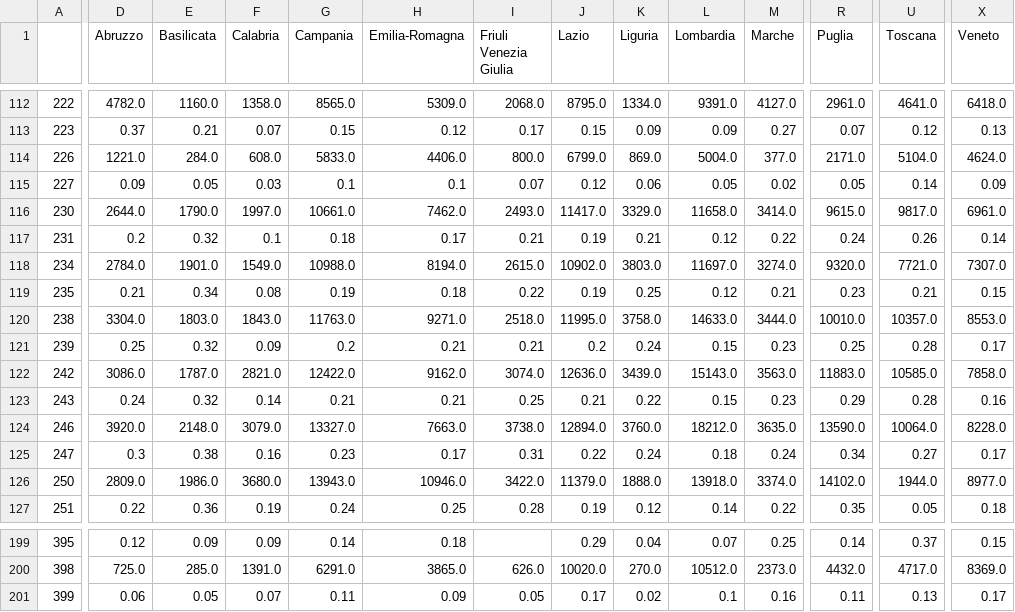
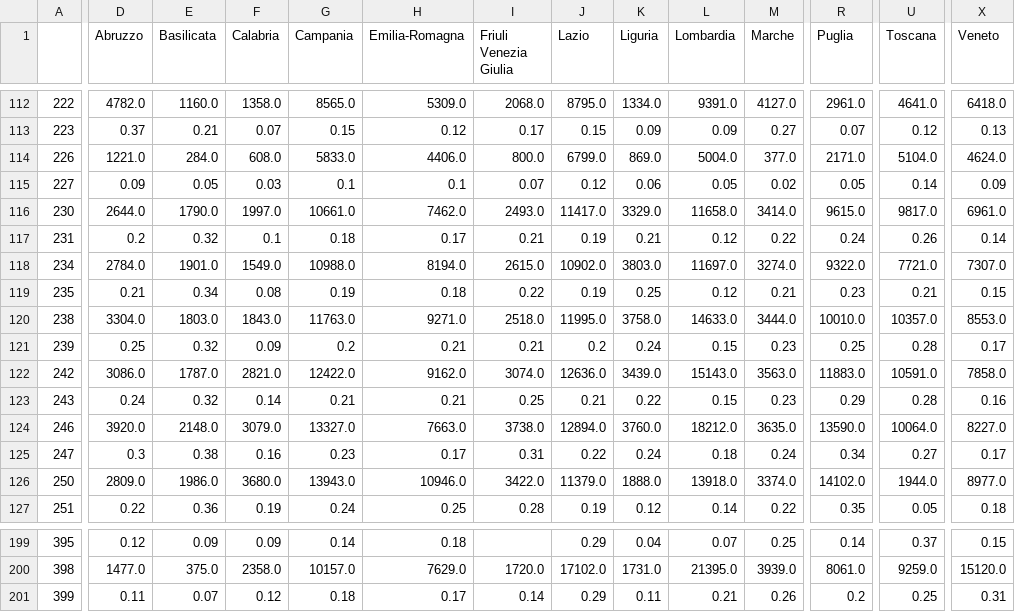
Before and after one commit to vincnardelli/covstat, a CSV file: data/confronto_regioni_incremento.csv, drawn as a sheet; only a part is shown, gaps mark what is left out; the diff covers the shown part only; the diff names each change by its address in the sheet, - before the commit and + after, or states it on an @@ line.

```diff
--- a/data/confronto_regioni_incremento.csv
+++ b/data/confronto_regioni_incremento.csv
-R118 (Puglia): 9320.0
+R118 (Puglia): 9322.0
-U122 (Toscana): 10585.0
+U122 (Toscana): 10591.0
-X124 (Veneto): 8228.0
+X124 (Veneto): 8227.0
-D200 (Abruzzo): 725.0
+D200 (Abruzzo): 1477.0
-E200 (Basilicata): 285.0
+E200 (Basilicata): 375.0
-F200 (Calabria): 1391.0
+F200 (Calabria): 2358.0
-G200 (Campania): 6291.0
+G200 (Campania): 10157.0
-H200 (Emilia-Romagna): 3865.0
+H200 (Emilia-Romagna): 7629.0
-I200 (Friuli Venezia Giulia): 626.0
+I200 (Friuli Venezia Giulia): 1720.0
-J200 (Lazio): 10020.0
+J200 (Lazio): 17102.0
-K200 (Liguria): 270.0
+K200 (Liguria): 1731.0
-L200 (Lombardia): 10512.0
+L200 (Lombardia): 21395.0
-M200 (Marche): 2373.0
+M200 (Marche): 3939.0
-R200 (Puglia): 4432.0
+R200 (Puglia): 8061.0
-U200 (Toscana): 4717.0
+U200 (Toscana): 9259.0
-X200 (Veneto): 8369.0
+X200 (Veneto): 15120.0
-D201 (Abruzzo): 0.06
+D201 (Abruzzo): 0.11
-E201 (Basilicata): 0.05
+E201 (Basilicata): 0.07
-F201 (Calabria): 0.07
+F201 (Calabria): 0.12
-G201 (Campania): 0.11
+G201 (Campania): 0.18
-H201 (Emilia-Romagna): 0.09
+H201 (Emilia-Romagna): 0.17
-I201 (Friuli Venezia Giulia): 0.05
+I201 (Friuli Venezia Giulia): 0.14
-J201 (Lazio): 0.17
+J201 (Lazio): 0.29
-K201 (Liguria): 0.02
+K201 (Liguria): 0.11
-L201 (Lombardia): 0.1
+L201 (Lombardia): 0.21
-M201 (Marche): 0.16
+M201 (Marche): 0.26
-R201 (Puglia): 0.11
+R201 (Puglia): 0.2
-U201 (Toscana): 0.13
+U201 (Toscana): 0.25
-X201 (Veneto): 0.17
+X201 (Veneto): 0.31
```
Also changed, not shown: 81 edited cells elsewhere in this file, data/confronto_regioni_totale.csv, data/regioni.csv, 7 other files.
